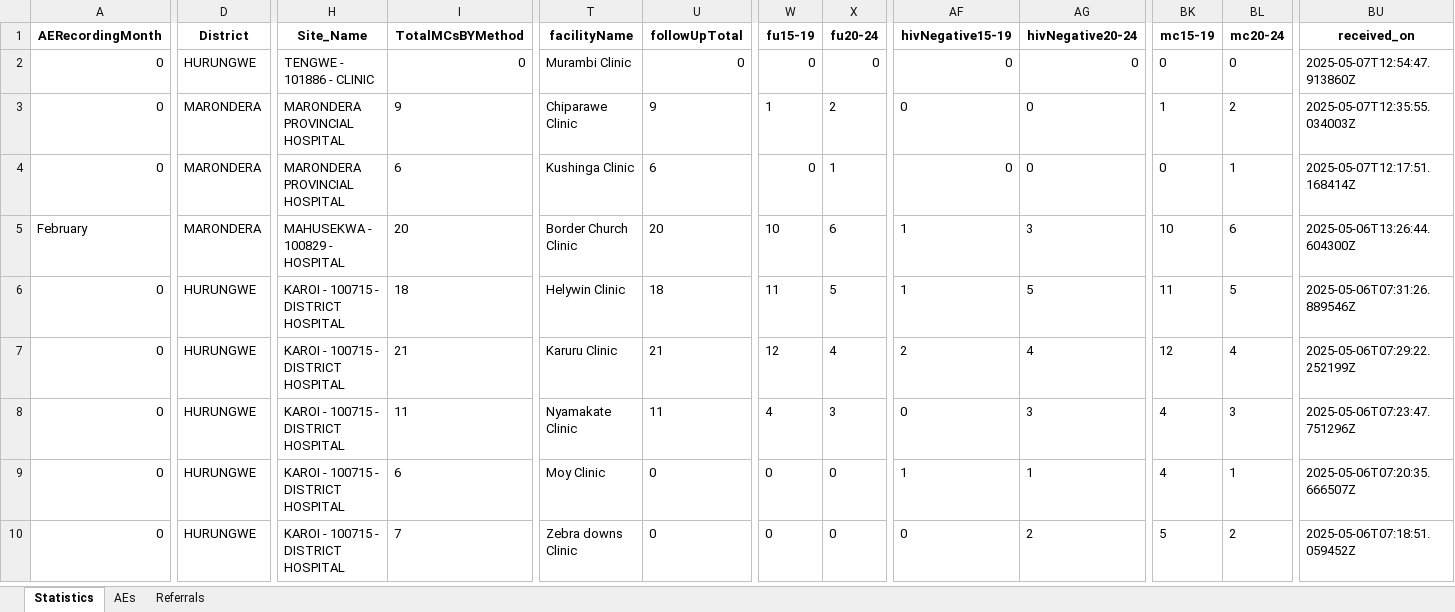
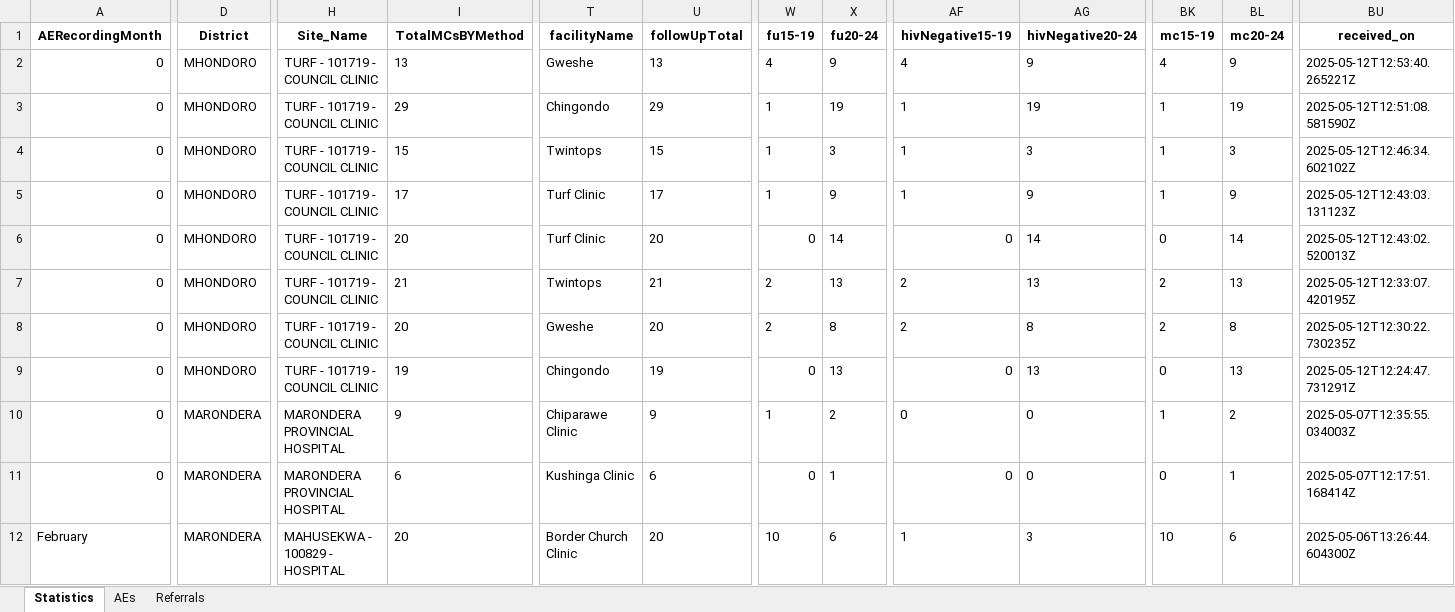
Before and after one commit to ashleymutenha/zazic-commcareManipulation, an Excel workbook: data.xlsx, sheet Statistics, drawn as a sheet; only a part is shown, gaps mark what is left out; the shorter side is filled out with more unchanged rows; values as stored, in another font and other column widths than the file's, no borders; rows hold the shown columns only; the diff covers the shown part only; the diff names each change by its address in the sheet, - before the commit and + after, or states it on an @@ line.

```diff
--- a/data.xlsx (sheet Statistics)
+++ b/data.xlsx (sheet Statistics)
-D2 (District): HURUNGWE
+D2 (District): MHONDORO
-H2 (Site_Name): TENGWE - 101886 - CLINIC
+H2 (Site_Name): TURF - 101719 - COUNCIL CLINIC
-I2 (TotalMCsBYMethod): 0
+I2 (TotalMCsBYMethod): 13
-T2 (facilityName): Murambi Clinic
+T2 (facilityName): Gweshe
-U2 (followUpTotal): 0
+U2 (followUpTotal): 13
-W2 (fu15-19): 0
+W2 (fu15-19): 4
-X2 (fu20-24): 0
+X2 (fu20-24): 9
-AF2 (hivNegative15-19): 0
+AF2 (hivNegative15-19): 4
-AG2 (hivNegative20-24): 0
+AG2 (hivNegative20-24): 9
-BK2 (mc15-19): 0
+BK2 (mc15-19): 4
-BL2 (mc20-24): 0
+BL2 (mc20-24): 9
-BU2 (received_on): 2025-05-07T12:54:47.913860Z
+BU2 (received_on): 2025-05-12T12:53:40.265221Z
+row 3: 0 | MHONDORO | TURF - 101719 - COUNCIL CLINIC | 29 | Chingondo | 29 | 1 | 19 | 1 | 19 | 1 | 19 | 2025-05-12T12:51:08.581590Z
+row 4: 0 | MHONDORO | TURF - 101719 - COUNCIL CLINIC | 15 | Twintops | 15 | 1 | 3 | 1 | 3 | 1 | 3 | 2025-05-12T12:46:34.602102Z
+row 5: 0 | MHONDORO | TURF - 101719 - COUNCIL CLINIC | 17 | Turf Clinic | 17 | 1 | 9 | 1 | 9 | 1 | 9 | 2025-05-12T12:43:03.131123Z
+row 6: 0 | MHONDORO | TURF - 101719 - COUNCIL CLINIC | 20 | Turf Clinic | 20 | 0 | 14 | 0 | 14 | 0 | 14 | 2025-05-12T12:43:02.520013Z
+row 7: 0 | MHONDORO | TURF - 101719 - COUNCIL CLINIC | 21 | Twintops | 21 | 2 | 13 | 2 | 13 | 2 | 13 | 2025-05-12T12:33:07.420195Z
+row 8: 0 | MHONDORO | TURF - 101719 - COUNCIL CLINIC | 20 | Gweshe | 20 | 2 | 8 | 2 | 8 | 2 | 8 | 2025-05-12T12:30:22.730235Z
+row 9: 0 | MHONDORO | TURF - 101719 - COUNCIL CLINIC | 19 | Chingondo | 19 | 0 | 13 | 0 | 13 | 0 | 13 | 2025-05-12T12:24:47.731291Z
```
Also changed, not shown: 18 edited cells and cell formats elsewhere in this sheet, ZDIPlookup.xlsx, resultantLookupTable.xlsx, 5 other files.
